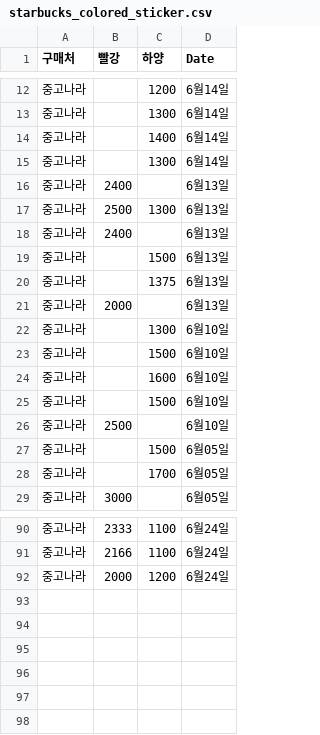
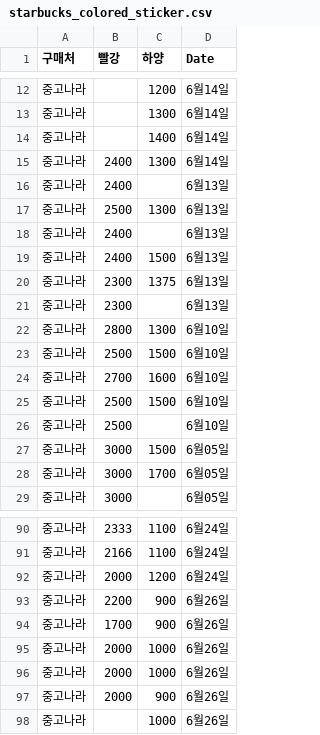
Before and after one commit to isingmodel/Starbucks_Frequency_Price_Analysis, a CSV file: starbucks_colored_sticker.csv, drawn as a sheet; only a part is shown, gaps mark what is left out.

```diff
--- a/starbucks_colored_sticker.csv
+++ b/starbucks_colored_sticker.csv
@@ -14,3 +14,3 @@
 중고나라,,1400,6월14일
-중고나라,,1300,6월14일
+중고나라,2400,1300,6월14일
 중고나라,2400,,6월13일
@@ -18,12 +18,12 @@
 중고나라,2400,,6월13일
-중고나라,,1500,6월13일
-중고나라,,1375,6월13일
-중고나라,2000,,6월13일
-중고나라,,1300,6월10일
-중고나라,,1500,6월10일
-중고나라,,1600,6월10일
-중고나라,,1500,6월10일
+중고나라,2400,1500,6월13일
+중고나라,2300,1375,6월13일
+중고나라,2300,,6월13일
+중고나라,2800,1300,6월10일
+중고나라,2500,1500,6월10일
+중고나라,2700,1600,6월10일
+중고나라,2500,1500,6월10일
 중고나라,2500,,6월10일
-중고나라,,1500,6월05일
-중고나라,,1700,6월05일
+중고나라,3000,1500,6월05일
+중고나라,3000,1700,6월05일
 중고나라,3000,,6월05일
@@ -92 +92,7 @@
 중고나라,2000,1200,6월24일
+중고나라,2200,900,6월26일
+중고나라,1700,900,6월26일
+중고나라,2000,1000,6월26일
+중고나라,2000,1000,6월26일
+중고나라,2000,900,6월26일
+중고나라,,1000,6월26일
```
Also changed, not shown: starbucks_exchange_tiecket.csv, 5 other files.
